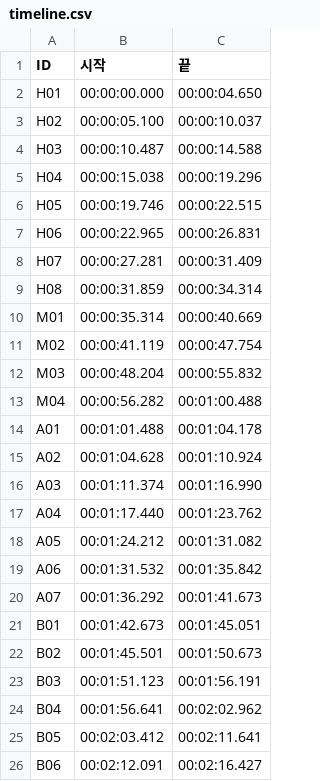
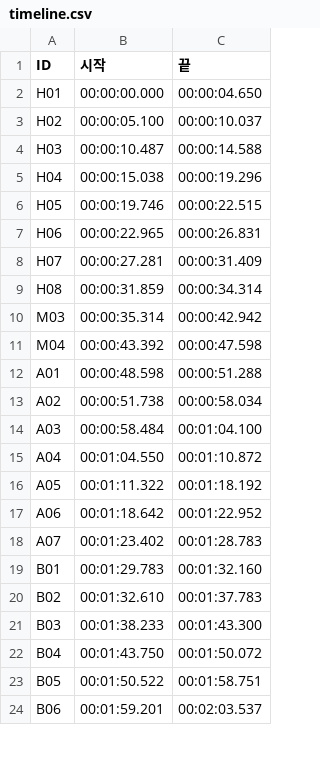
Before and after one commit to dyshin0608-ship-it/-, a CSV file: final_ep2/timeline.csv, drawn as a sheet; only a part is shown; the diff covers the shown part only.

```diff
--- a/final_ep2/timeline.csv
+++ b/final_ep2/timeline.csv
@@ -9,18 +9,16 @@ H07,00:00:27.281,00:00:31.409
 H08,00:00:31.859,00:00:34.314
-M01,00:00:35.314,00:00:40.669
-M02,00:00:41.119,00:00:47.754
-M03,00:00:48.204,00:00:55.832
-M04,00:00:56.282,00:01:00.488
-A01,00:01:01.488,00:01:04.178
-A02,00:01:04.628,00:01:10.924
-A03,00:01:11.374,00:01:16.990
-A04,00:01:17.440,00:01:23.762
-A05,00:01:24.212,00:01:31.082
-A06,00:01:31.532,00:01:35.842
-A07,00:01:36.292,00:01:41.673
-B01,00:01:42.673,00:01:45.051
-B02,00:01:45.501,00:01:50.673
-B03,00:01:51.123,00:01:56.191
-B04,00:01:56.641,00:02:02.962
-B05,00:02:03.412,00:02:11.641
-B06,00:02:12.091,00:02:16.427
+M03,00:00:35.314,00:00:42.942
+M04,00:00:43.392,00:00:47.598
+A01,00:00:48.598,00:00:51.288
+A02,00:00:51.738,00:00:58.034
+A03,00:00:58.484,00:01:04.100
+A04,00:01:04.550,00:01:10.872
+A05,00:01:11.322,00:01:18.192
+A06,00:01:18.642,00:01:22.952
+A07,00:01:23.402,00:01:28.783
+B01,00:01:29.783,00:01:32.160
+B02,00:01:32.610,00:01:37.783
+B03,00:01:38.233,00:01:43.300
+B04,00:01:43.750,00:01:50.072
+B05,00:01:50.522,00:01:58.751
+B06,00:01:59.201,00:02:03.537
```
Also changed, not shown: 82 edited cells elsewhere in this file, 4 other files.
